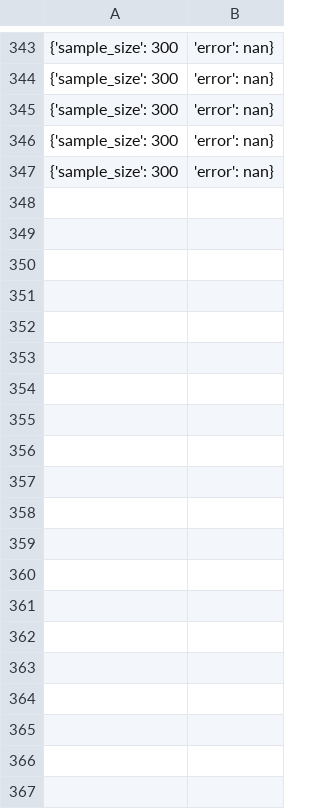
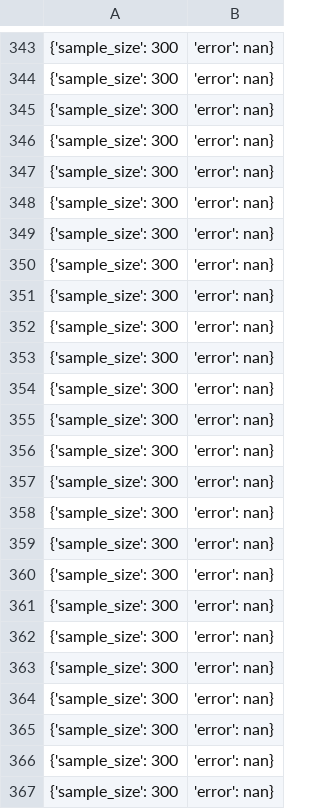
Before and after one commit to yaakitori/leverageshap_test, a CSV file: output/Communities_Uniform Sampling Sum.csv, drawn as a sheet; only a part is shown, gaps mark what is left out; the diff covers the shown part only; the diff names each change by its address in the sheet, - before the commit and + after, or states it on an @@ line.

```diff
--- a/output/Communities_Uniform Sampling Sum.csv
+++ b/output/Communities_Uniform Sampling Sum.csv
+row 348: {'sample_size': 300 | 'error': nan}
+row 349: {'sample_size': 300 | 'error': nan}
+row 350: {'sample_size': 300 | 'error': nan}
+row 351: {'sample_size': 300 | 'error': nan}
+row 352: {'sample_size': 300 | 'error': nan}
+row 353: {'sample_size': 300 | 'error': nan}
+row 354: {'sample_size': 300 | 'error': nan}
+row 355: {'sample_size': 300 | 'error': nan}
+row 356: {'sample_size': 300 | 'error': nan}
+row 357: {'sample_size': 300 | 'error': nan}
+row 358: {'sample_size': 300 | 'error': nan}
+row 359: {'sample_size': 300 | 'error': nan}
+row 360: {'sample_size': 300 | 'error': nan}
+row 361: {'sample_size': 300 | 'error': nan}
+row 362: {'sample_size': 300 | 'error': nan}
+row 363: {'sample_size': 300 | 'error': nan}
+row 364: {'sample_size': 300 | 'error': nan}
+row 365: {'sample_size': 300 | 'error': nan}
+row 366: {'sample_size': 300 | 'error': nan}
+row 367: {'sample_size': 300 | 'error': nan}
```
Also changed, not shown: 26 added rows elsewhere in this file, output/Communities_Custom Kernel SHAP.csv, 2 other files.
